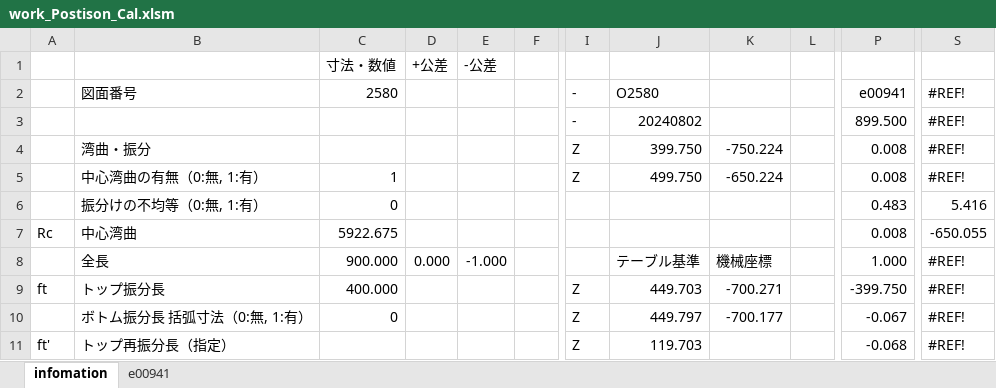
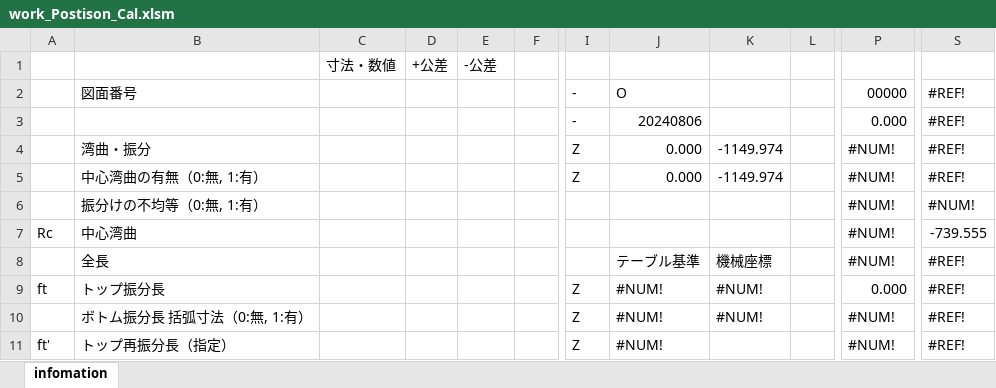
Before and after one commit to mojimould/mould_moji, an Excel workbook: Created_Python_Scripts/work_Postison_Cal.xlsm, sheet infomation, drawn as a sheet; only a part is shown, gaps mark what is left out; values as stored, in another font and other column widths than the file's, no cell formats; charts and pictures and conditional formats not drawn; the diff covers the shown part only; the diff names each change by its address in the sheet, - before the commit and + after, or states it on an @@ line.

Commit message:
Update work_Postison_Cal.xlsm

```diff
--- a/Created_Python_Scripts/work_Postison_Cal.xlsm (sheet infomation)
+++ b/Created_Python_Scripts/work_Postison_Cal.xlsm (sheet infomation)
-sheet tab: e00941
-C2: 2580
+C2: (empty)
-J2: O2580
+J2: O
-P2: e00941
+P2: 00000
-J3: 20240802
+J3: 20240806
-P3: 899.500
+P3: 0.000
-J4: 399.750
+J4: 0.000
-K4: -750.224
+K4: -1149.974
-P4:P5: 0.008
+P4:P5: #NUM!
-C5: 1
+C5: (empty)
-J5: 499.750
+J5: 0.000
-K5: -650.224
+K5: -1149.974
-C6: 0
+C6: (empty)
-P6: 0.483
+P6: #NUM!
-S6: 5.416
+S6: #NUM!
-C7: 5922.675
+C7: (empty)
-P7: 0.008
+P7: #NUM!
-S7: -650.055
+S7: -739.555
-C8: 900.000
+C8: (empty)
-D8: 0.000
+D8: (empty)
-E8: -1.000
+E8: (empty)
-P8: 1.000
+P8: #NUM!
-C9: 400.000
+C9: (empty)
-J9: 449.703
+J9: #NUM!
-K9: -700.271
+K9: #NUM!
-P9: -399.750
+P9: 0.000
-C10: 0
+C10: (empty)
-J10: 449.797
+J10: #NUM!
-K10: -700.177
+K10: #NUM!
-P10: -0.067
+P10: #NUM!
-J11: 119.703
+J11: #NUM!
-P11: -0.068
+P11: #NUM!
```
Also changed, not shown: 15 added rows, 15 removed rows and 482 edited cells elsewhere in this sheet, cell formats, formulas that keep their value.
